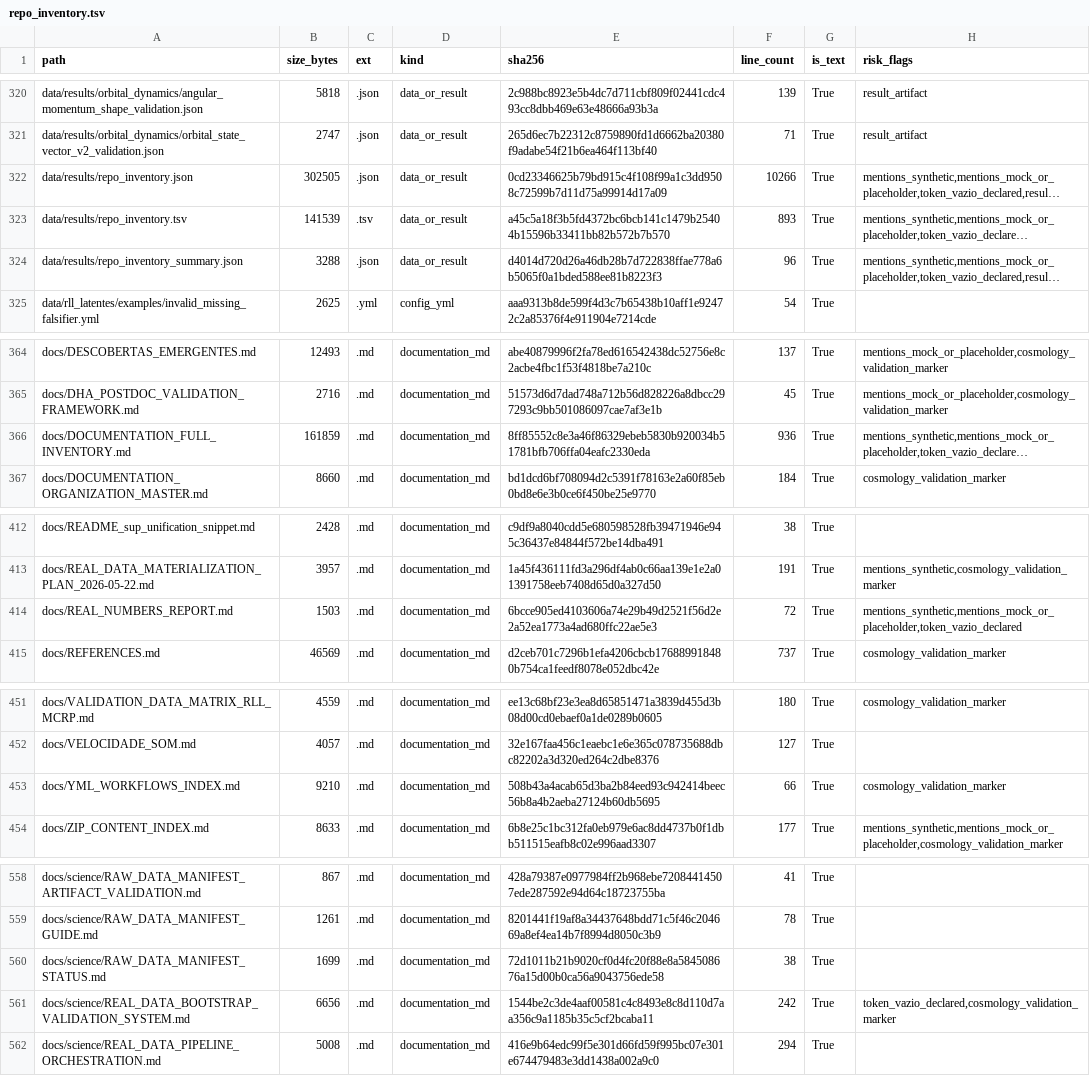
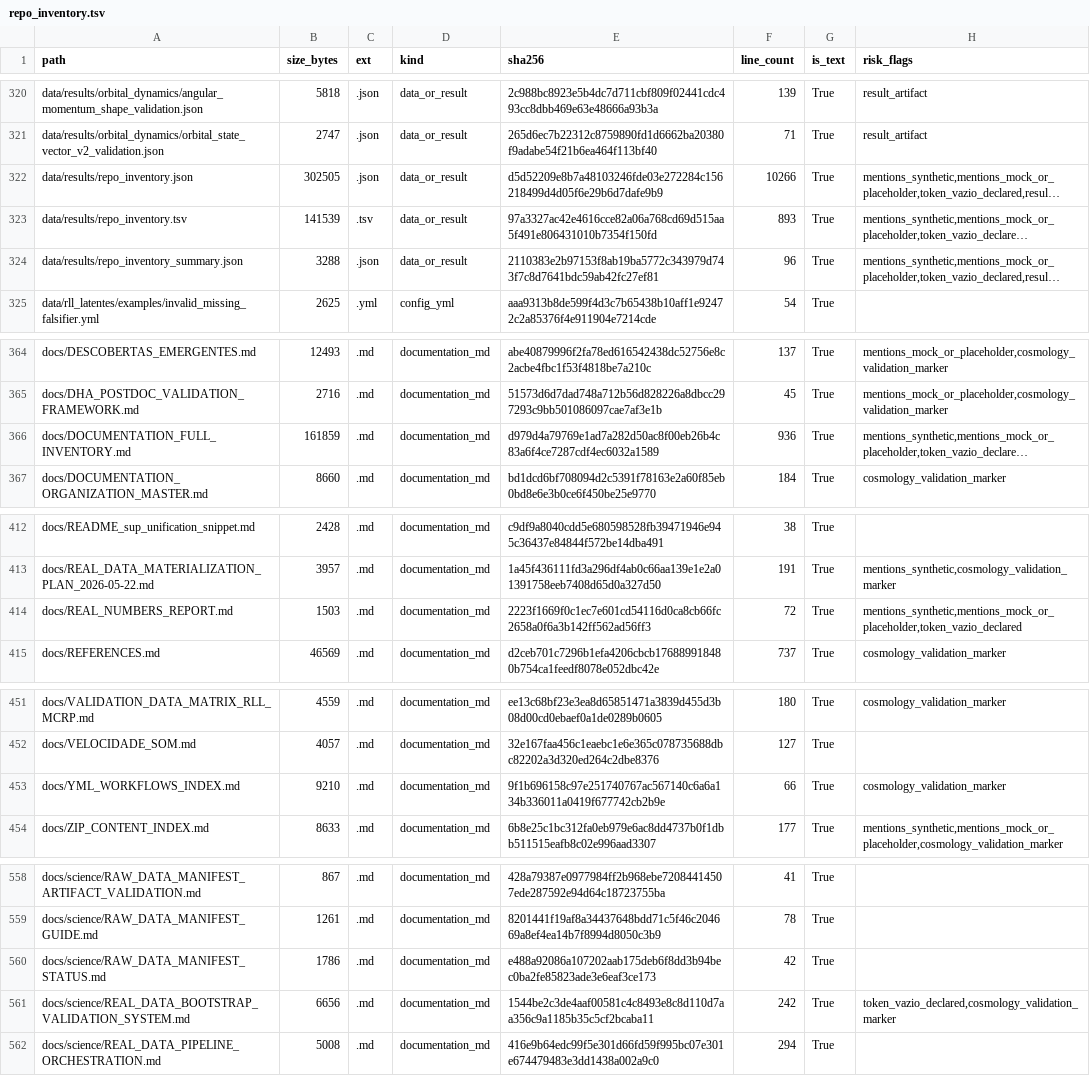
Before and after one commit to rafaelmeloreisnovo/relativity-living-light, a TSV file: data/results/repo_inventory.tsv, drawn as a sheet; only a part is shown, gaps mark what is left out; long unchanged cells end in …; the diff names each change by its address in the sheet, - before the commit and + after, or states it on an @@ line.

```diff
--- a/data/results/repo_inventory.tsv
+++ b/data/results/repo_inventory.tsv
-E322 (sha256): 0cd23346625b79bd915c4f108f99a1c3dd9508c72599b7d11d75a99914d17a09
+E322 (sha256): d5d52209e8b7a48103246fde03e272284c156218499d4d05f6e29b6d7dafe9b9
-E323 (sha256): a45c5a18f3b5fd4372bc6bcb141c1479b25404b15596b33411bb82b572b7b570
+E323 (sha256): 97a3327ac42e4616cce82a06a768cd69d515aa5f491e806431010b7354f150fd
-E324 (sha256): d4014d720d26a46db28b7d722838ffae778a6b5065f0a1bded588ee81b8223f3
+E324 (sha256): 2110383e2b97153f8ab19ba5772c343979d743f7c8d7641bdc59ab42fc27ef81
-E366 (sha256): 8ff85552c8e3a46f86329ebeb5830b920034b51781bfb706ffa04eafc2330eda
+E366 (sha256): d979d4a79769e1ad7a282d50ac8f00eb26b4c83a6f4ce7287cdf4ec6032a1589
-E414 (sha256): 6bcce905ed4103606a74e29b49d2521f56d2e2a52ea1773a4ad680ffc22ae5e3
+E414 (sha256): 2223f1669f0c1ec7e601cd54116d0ca8cb66fc2658a0f6a3b142ff562ad56ff3
-E453 (sha256): 508b43a4acab65d3ba2b84eed93c942414beec56b8a4b2aeba27124b60db5695
+E453 (sha256): 9f1b696158c97e251740767ac567140c6a6a134b336011a0419f677742cb2b9e
-B560 (size_bytes): 1699
+B560 (size_bytes): 1786
-E560 (sha256): 72d1011b21b9020cf0d4fc20f88e8a584508676a15d00b0ca56a9043756ede58
+E560 (sha256): e488a92086a107202aab175deb6f8dd3b94bec0ba2fe85823ade3e6eaf3ce173
-F560 (line_count): 38
+F560 (line_count): 42
```
Also changed, not shown: 5 other files.
